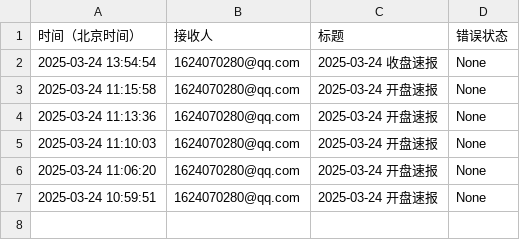
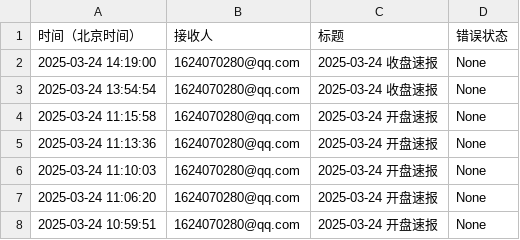
Before and after one commit to cmdSTARMO/market_repo, a CSV file: push_log.csv, drawn as a sheet; the diff names each change by its address in the sheet, - before the commit and + after, or states it on an @@ line.

Commit message:
Added Checkablility

```diff
--- a/push_log.csv
+++ b/push_log.csv
+row 2: 2025-03-24 14:19:00 | 1624070280@qq.com | 2025-03-24 收盘速报 | None
```
